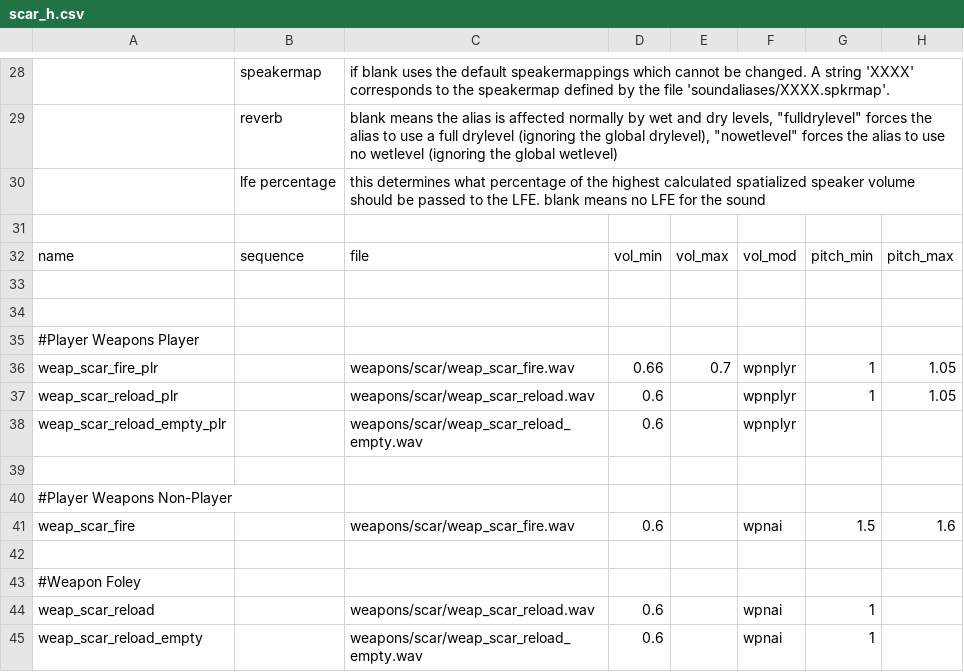
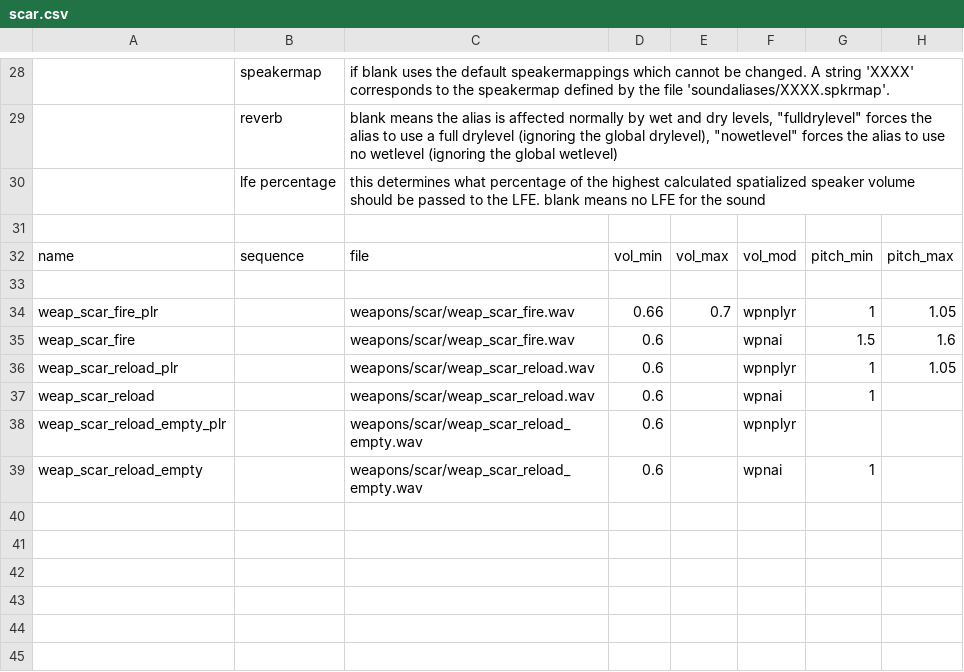
Before and after one commit to nl-squad/nl-cod2-zom-iwds, a CSV file: iwds/nl1.iwd/scar/soundaliases/scar.csv (was iwds/nl1.iwd/scar/soundaliases/scar_h.csv), drawn as a sheet; only a part is shown, gaps mark what is left out; removed rows and columns are numbered as before the commit, all else as after; rows hold the shown columns only; the diff names each change by its address in the sheet, - before the commit and + after, or states it on an @@ line.

Commit message:
scar_h updated

```diff
--- a/iwds/nl1.iwd/scar/soundaliases/scar_h.csv
+++ b/iwds/nl1.iwd/scar/soundaliases/scar.csv
-row 34: (empty)
-row 35: #Player Weapons Player
@@ row 41 moved to row 35: weap_scar_fire @@
@@ row 44 moved to row 37: weap_scar_reload @@
-row 39: (empty)
-row 40: #Player Weapons Non-Player
-row 42: (empty)
-row 43: #Weapon Foley
```
Also changed, not shown: 8 other files.
